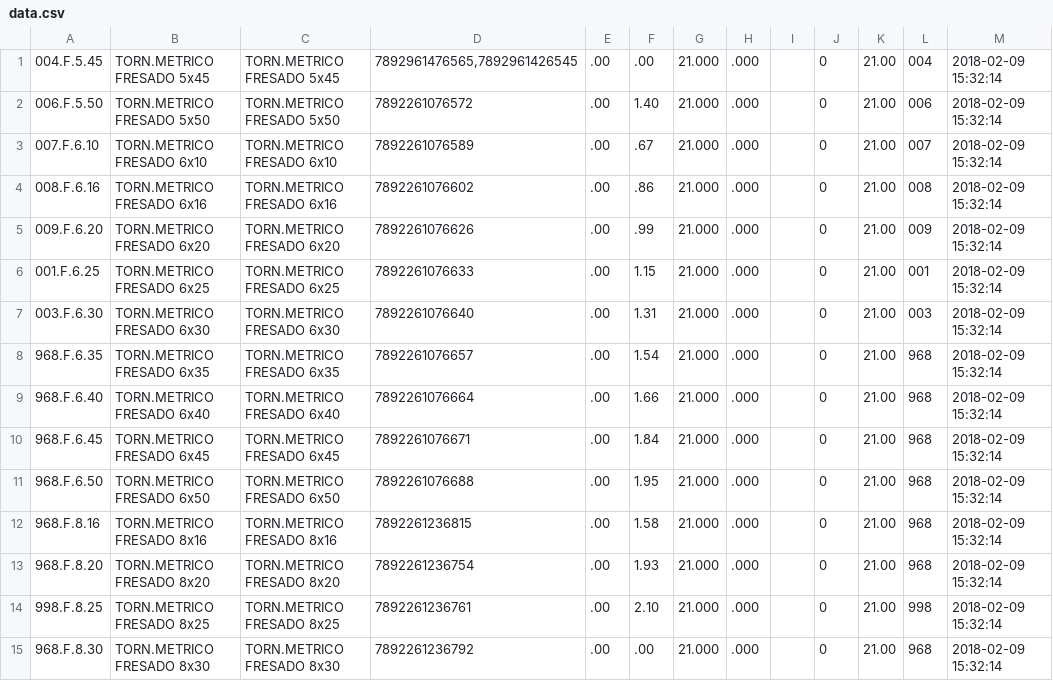
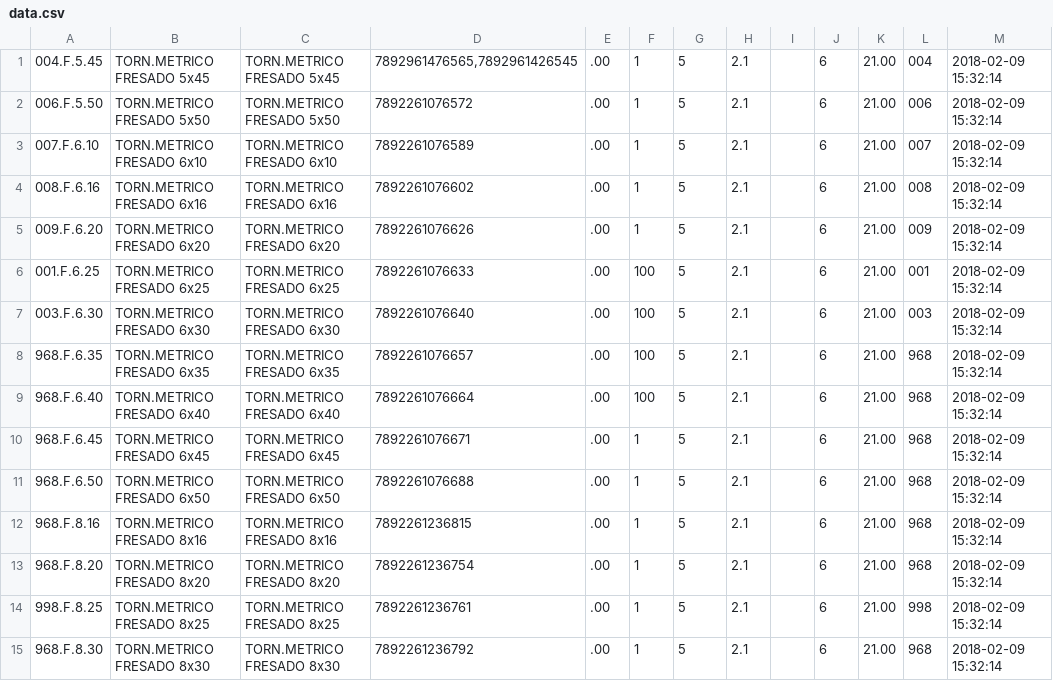
Before and after one commit to jobiols/odoo-addons, a CSV file: product_autoload/data/data.csv, drawn as a sheet.

Commit message:
[FIX] add upv and allow orphan items - allow orphan items - change list_price -> upv - add unique constraint to family, item and section

```diff
--- a/product_autoload/data/data.csv
+++ b/product_autoload/data/data.csv
@@ -1,15 +1,15 @@
-004.F.5.45,TORN.METRICO FRESADO 5x45,TORN.METRICO FRESADO 5x45,"7892961476565,7892961426545",.00,.00,21.000,.000,,0,21.00,004,2018-02-09 15:32:14
-006.F.5.50,TORN.METRICO FRESADO 5x50,TORN.METRICO FRESADO 5x50,7892261076572,.00,1.40,21.000,.000,,0,21.00,006,2018-02-09 15:32:14
-007.F.6.10,TORN.METRICO FRESADO 6x10,TORN.METRICO FRESADO 6x10,7892261076589,.00,.67,21.000,.000,,0,21.00,007,2018-02-09 15:32:14
-008.F.6.16,TORN.METRICO FRESADO 6x16,TORN.METRICO FRESADO 6x16,7892261076602,.00,.86,21.000,.000,,0,21.00,008,2018-02-09 15:32:14
-009.F.6.20,TORN.METRICO FRESADO 6x20,TORN.METRICO FRESADO 6x20,7892261076626,.00,.99,21.000,.000,,0,21.00,009,2018-02-09 15:32:14
-001.F.6.25,TORN.METRICO FRESADO 6x25,TORN.METRICO FRESADO 6x25,7892261076633,.00,1.15,21.000,.000,,0,21.00,001,2018-02-09 15:32:14
-003.F.6.30,TORN.METRICO FRESADO 6x30,TORN.METRICO FRESADO 6x30,7892261076640,.00,1.31,21.000,.000,,0,21.00,003,2018-02-09 15:32:14
-968.F.6.35,TORN.METRICO FRESADO 6x35,TORN.METRICO FRESADO 6x35,7892261076657,.00,1.54,21.000,.000,,0,21.00,968,2018-02-09 15:32:14
-968.F.6.40,TORN.METRICO FRESADO 6x40,TORN.METRICO FRESADO 6x40,7892261076664,.00,1.66,21.000,.000,,0,21.00,968,2018-02-09 15:32:14
-968.F.6.45,TORN.METRICO FRESADO 6x45,TORN.METRICO FRESADO 6x45,7892261076671,.00,1.84,21.000,.000,,0,21.00,968,2018-02-09 15:32:14
-968.F.6.50,TORN.METRICO FRESADO 6x50,TORN.METRICO FRESADO 6x50,7892261076688,.00,1.95,21.000,.000,,0,21.00,968,2018-02-09 15:32:14
-968.F.8.16,TORN.METRICO FRESADO 8x16,TORN.METRICO FRESADO 8x16,7892261236815,.00,1.58,21.000,.000,,0,21.00,968,2018-02-09 15:32:14
-968.F.8.20,TORN.METRICO FRESADO 8x20,TORN.METRICO FRESADO 8x20,7892261236754,.00,1.93,21.000,.000,,0,21.00,968,2018-02-09 15:32:14
-998.F.8.25,TORN.METRICO FRESADO 8x25,TORN.METRICO FRESADO 8x25,7892261236761,.00,2.10,21.000,.000,,0,21.00,998,2018-02-09 15:32:14
-968.F.8.30,TORN.METRICO FRESADO 8x30,TORN.METRICO FRESADO 8x30,7892261236792,.00,.00,21.000,.000,,0,21.00,968,2018-02-09 15:32:14
+004.F.5.45,TORN.METRICO FRESADO 5x45,TORN.METRICO FRESADO 5x45,"7892961476565,7892961426545",.00,1,5,2.1,,6,21.00,004,2018-02-09 15:32:14
+006.F.5.50,TORN.METRICO FRESADO 5x50,TORN.METRICO FRESADO 5x50,7892261076572,.00,1,5,2.1,,6,21.00,006,2018-02-09 15:32:14
+007.F.6.10,TORN.METRICO FRESADO 6x10,TORN.METRICO FRESADO 6x10,7892261076589,.00,1,5,2.1,,6,21.00,007,2018-02-09 15:32:14
+008.F.6.16,TORN.METRICO FRESADO 6x16,TORN.METRICO FRESADO 6x16,7892261076602,.00,1,5,2.1,,6,21.00,008,2018-02-09 15:32:14
+009.F.6.20,TORN.METRICO FRESADO 6x20,TORN.METRICO FRESADO 6x20,7892261076626,.00,1,5,2.1,,6,21.00,009,2018-02-09 15:32:14
+001.F.6.25,TORN.METRICO FRESADO 6x25,TORN.METRICO FRESADO 6x25,7892261076633,.00,100,5,2.1,,6,21.00,001,2018-02-09 15:32:14
+003.F.6.30,TORN.METRICO FRESADO 6x30,TORN.METRICO FRESADO 6x30,7892261076640,.00,100,5,2.1,,6,21.00,003,2018-02-09 15:32:14
+968.F.6.35,TORN.METRICO FRESADO 6x35,TORN.METRICO FRESADO 6x35,7892261076657,.00,100,5,2.1,,6,21.00,968,2018-02-09 15:32:14
+968.F.6.40,TORN.METRICO FRESADO 6x40,TORN.METRICO FRESADO 6x40,7892261076664,.00,100,5,2.1,,6,21.00,968,2018-02-09 15:32:14
+968.F.6.45,TORN.METRICO FRESADO 6x45,TORN.METRICO FRESADO 6x45,7892261076671,.00,1,5,2.1,,6,21.00,968,2018-02-09 15:32:14
+968.F.6.50,TORN.METRICO FRESADO 6x50,TORN.METRICO FRESADO 6x50,7892261076688,.00,1,5,2.1,,6,21.00,968,2018-02-09 15:32:14
+968.F.8.16,TORN.METRICO FRESADO 8x16,TORN.METRICO FRESADO 8x16,7892261236815,.00,1,5,2.1,,6,21.00,968,2018-02-09 15:32:14
+968.F.8.20,TORN.METRICO FRESADO 8x20,TORN.METRICO FRESADO 8x20,7892261236754,.00,1,5,2.1,,6,21.00,968,2018-02-09 15:32:14
+998.F.8.25,TORN.METRICO FRESADO 8x25,TORN.METRICO FRESADO 8x25,7892261236761,.00,1,5,2.1,,6,21.00,998,2018-02-09 15:32:14
+968.F.8.30,TORN.METRICO FRESADO 8x30,TORN.METRICO FRESADO 8x30,7892261236792,.00,1,5,2.1,,6,21.00,968,2018-02-09 15:32:14
```
Also changed, not shown: product_autoload/data/item.csv, 6 other files.
